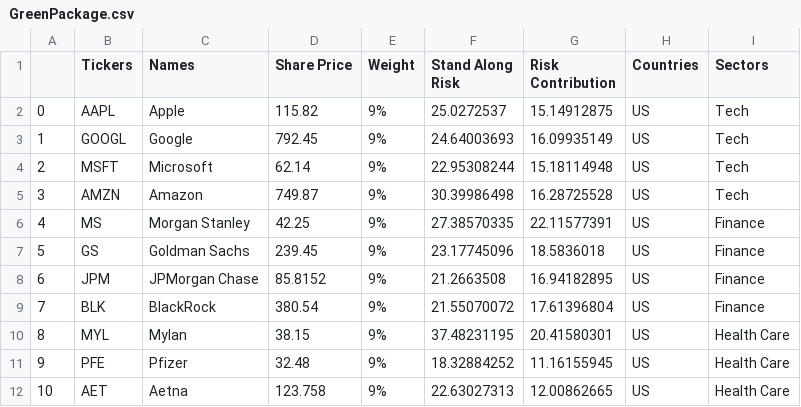
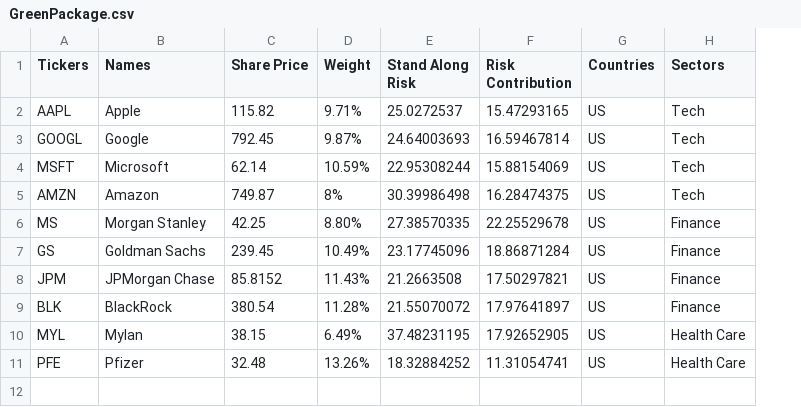
Before and after one commit to sharang17/BLKHack, a CSV file: portfolio_risk/GreenPackage.csv, drawn as a sheet; removed rows and columns are numbered as before the commit, all else as after; the diff names each change by its address in the sheet, - before the commit and + after, or states it on an @@ line.

Commit message:
Green_Package_Update

```diff
--- a/portfolio_risk/GreenPackage.csv
+++ b/portfolio_risk/GreenPackage.csv
-column A, rows 2-11: 0 | 1 | 2 | 3 | 4 | 5 | 6 | 7 | 8 | 9
-D2 (Weight): 9%
+D2 (Weight): 9.71%
-F2 (Risk Contribution): 15.14912875
+F2 (Risk Contribution): 15.47293165
-D3 (Weight): 9%
+D3 (Weight): 9.87%
-F3 (Risk Contribution): 16.09935149
+F3 (Risk Contribution): 16.59467814
-D4 (Weight): 9%
+D4 (Weight): 10.59%
-F4 (Risk Contribution): 15.18114948
+F4 (Risk Contribution): 15.88154069
-D5 (Weight): 9%
+D5 (Weight): 8%
-F5 (Risk Contribution): 16.28725528
+F5 (Risk Contribution): 16.28474375
-D6 (Weight): 9%
+D6 (Weight): 8.80%
-F6 (Risk Contribution): 22.11577391
+F6 (Risk Contribution): 22.25529678
-D7 (Weight): 9%
+D7 (Weight): 10.49%
-F7 (Risk Contribution): 18.5836018
+F7 (Risk Contribution): 18.86871284
-D8 (Weight): 9%
+D8 (Weight): 11.43%
-F8 (Risk Contribution): 16.94182895
+F8 (Risk Contribution): 17.50297821
-D9 (Weight): 9%
+D9 (Weight): 11.28%
-F9 (Risk Contribution): 17.61396804
+F9 (Risk Contribution): 17.97641897
-D10 (Weight): 9%
+D10 (Weight): 6.49%
-F10 (Risk Contribution): 20.41580301
+F10 (Risk Contribution): 17.92652905
-D11 (Weight): 9%
+D11 (Weight): 13.26%
-F11 (Risk Contribution): 11.16155945
+F11 (Risk Contribution): 11.31054741
-row 12: 10 | AET | Aetna | 123.758 | 9% | 22.63027313 | 12.00862665 | US | Health Care
```
Also changed, not shown: 1 other file.
